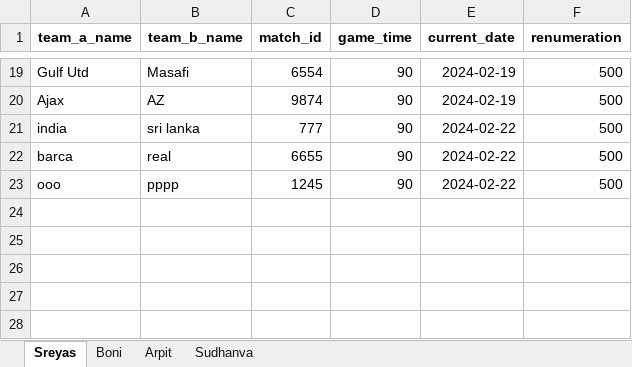
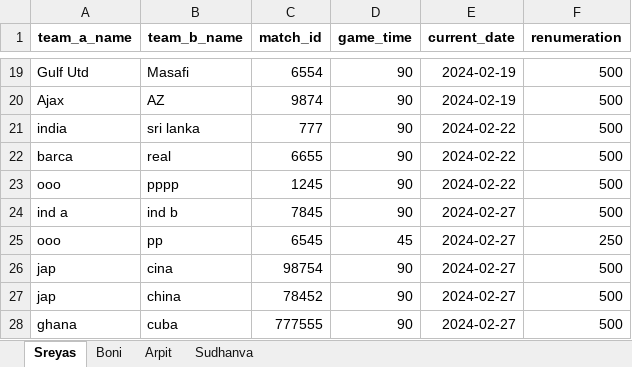
Before and after one commit to Sreyas-Subash/stepoutplay_qc, an Excel workbook: stepout_qc_code/write_string/renumeration.xlsx, sheet Sreyas, drawn as a sheet; only a part is shown, gaps mark what is left out; values as stored, in another font and other column widths than the file's, no borders; the diff names each change by its address in the sheet, - before the commit and + after, or states it on an @@ line.

```diff
--- a/stepout_qc_code/write_string/renumeration.xlsx (sheet Sreyas)
+++ b/stepout_qc_code/write_string/renumeration.xlsx (sheet Sreyas)
+row 24: ind a | ind b | 7845 | 90 | 2024-02-27 | 500
+row 25: ooo | pp | 6545 | 45 | 2024-02-27 | 250
+row 26: jap | cina | 98754 | 90 | 2024-02-27 | 500
+row 27: jap | china | 78452 | 90 | 2024-02-27 | 500
+row 28: ghana | cuba | 777555 | 90 | 2024-02-27 | 500
```
Also changed, not shown: 26 other files.
